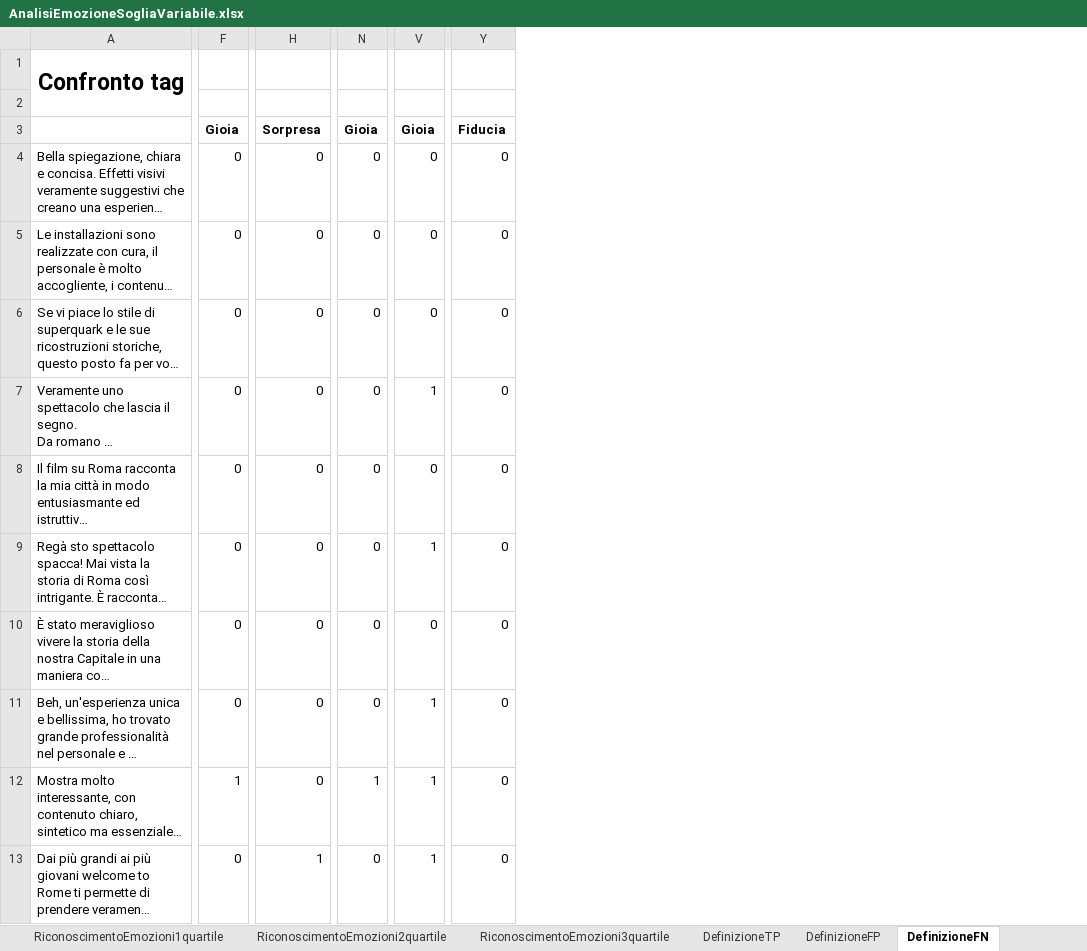
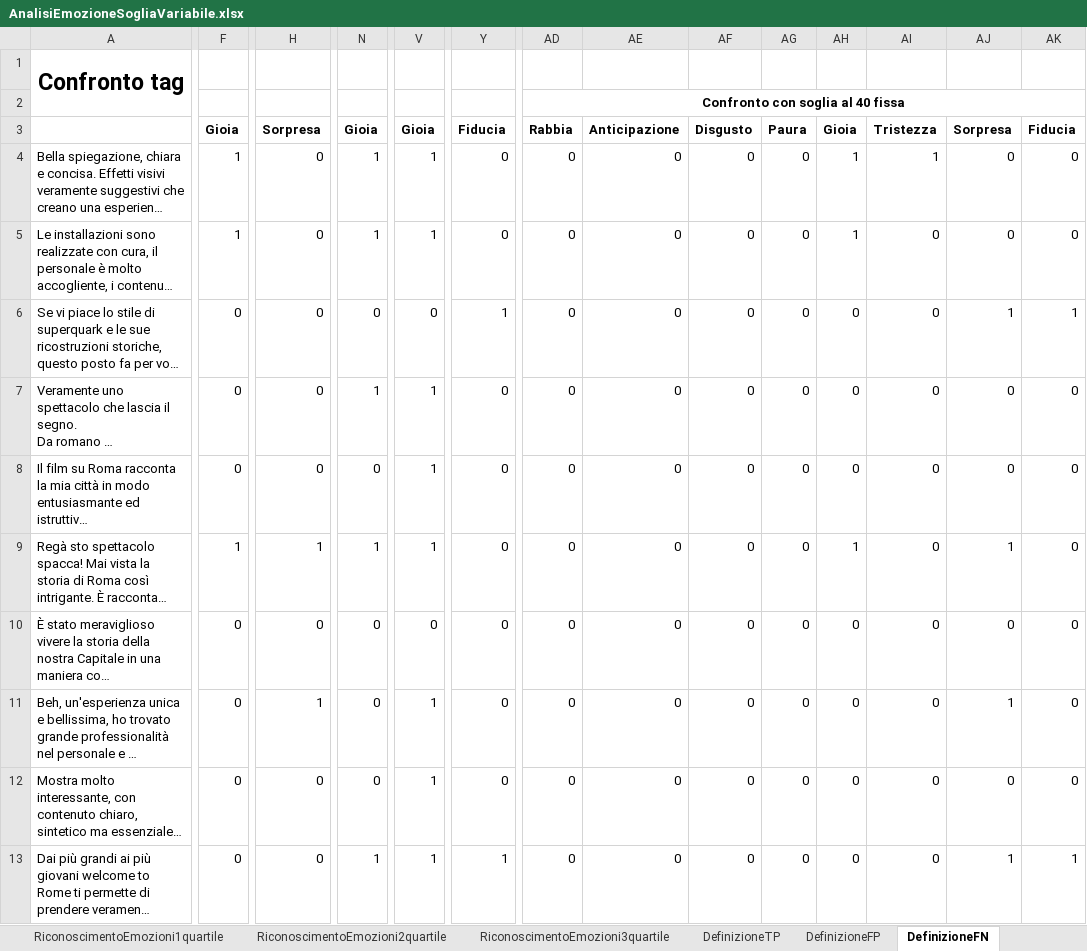
Before and after one commit to Lucio8493/TheaterAnalysis, an Excel workbook: Dataset/DatasetDefinitivo/AnalisiEmozioneSogliaVariabile.xlsx, sheet DefinizioneFN, drawn as a sheet; only a part is shown, gaps mark what is left out; long unchanged cells end in …; values as stored, in another font and other column widths than the file's, no borders; conditional formats not drawn; the diff covers the shown part only; the diff names each change by its address in the sheet, - before the commit and + after, or states it on an @@ line.

```diff
--- a/Dataset/DatasetDefinitivo/AnalisiEmozioneSogliaVariabile.xlsx (sheet DefinizioneFN)
+++ b/Dataset/DatasetDefinitivo/AnalisiEmozioneSogliaVariabile.xlsx (sheet DefinizioneFN)
+column AD, rows 2-13: Confronto con soglia al 40 fissa | Rabbia | 0 | 0 | 0 | 0 | 0 | 0 | 0 | 0 | 0 | 0
+column AE, rows 3-13: Anticipazione | 0 | 0 | 0 | 0 | 0 | 0 | 0 | 0 | 0 | 0
+column AF, rows 3-13: Disgusto | 0 | 0 | 0 | 0 | 0 | 0 | 0 | 0 | 0 | 0
+column AG, rows 3-13: Paura | 0 | 0 | 0 | 0 | 0 | 0 | 0 | 0 | 0 | 0
+column AH, rows 3-13: Gioia | 1 | 1 | 0 | 0 | 0 | 1 | 0 | 0 | 0 | 0
+column AI, rows 3-13: Tristezza | 1 | 0 | 0 | 0 | 0 | 0 | 0 | 0 | 0 | 0
+column AJ, rows 3-13: Sorpresa | 0 | 0 | 1 | 0 | 0 | 1 | 0 | 1 | 0 | 1
+column AK, rows 3-13: Fiducia | 0 | 0 | 1 | 0 | 0 | 0 | 0 | 0 | 0 | 1
-F4:F5: 0
+F4:F5: 1
-N4:N5: 0
+N4:N5: 1
-V4:V5: 0
+V4:V5: 1
-Y6: 0
+Y6: 1
-N7: 0
+N7: 1
-V8: 0
+V8: 1
-F9: 0
+F9: 1
-H9: 0
+H9: 1
-N9: 0
+N9: 1
-H11: 0
+H11: 1
-F12: 1
+F12: 0
-N12: 1
+N12: 0
-H13: 1
+H13: 0
-N13: 0
+N13: 1
-Y13: 0
+Y13: 1
```
Also changed, not shown: 2 added rows, 2 removed rows and 675 edited cells elsewhere in this sheet, sheet DefinizioneTN, sheet DefinizioneFP, sheet RiconoscimentoEmozioni2quartile, sheet RiconoscimentoEmozioni1quartile, sheet DefinizioneTP, sheet RiconoscimentoEmozioni3quartile, 1 more sheet, formulas that keep their value, charts or pictures, Dataset/DatasetDefinitivo/DefinizioneOracolo.xlsx, 1 other file.
